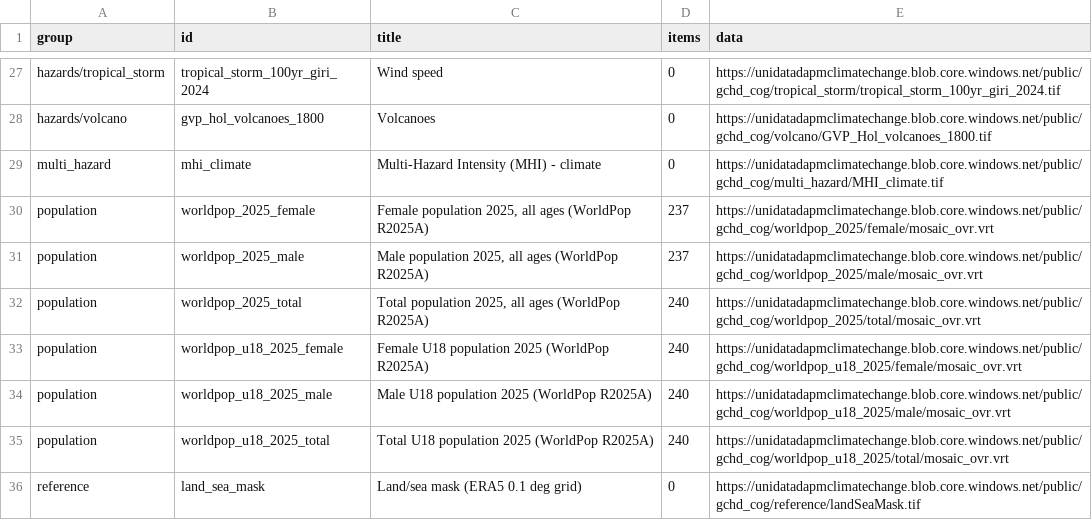
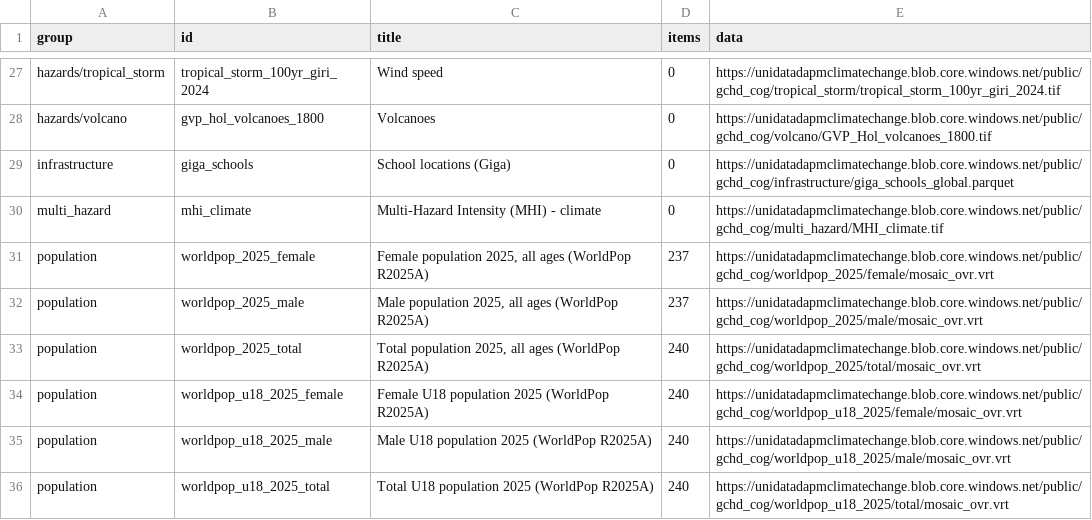
Before and after one commit to unicef/GCHD, a CSV file: STAC_catalog/reports/catalog_summary.csv, drawn as a sheet; only a part is shown, gaps mark what is left out; the shorter side is filled out with more unchanged rows; the diff names each change by its address in the sheet, - before the commit and + after, or states it on an @@ line.

```diff
--- a/STAC_catalog/reports/catalog_summary.csv
+++ b/STAC_catalog/reports/catalog_summary.csv
+row 29: infrastructure | giga_schools | School locations (Giga) | 0 | https://unidatadapmclimatechange.blob.core.windows.net/public/gchd_cog/infrastructure/giga_schools_global.parquet
```
Also changed, not shown: 17 other files.
